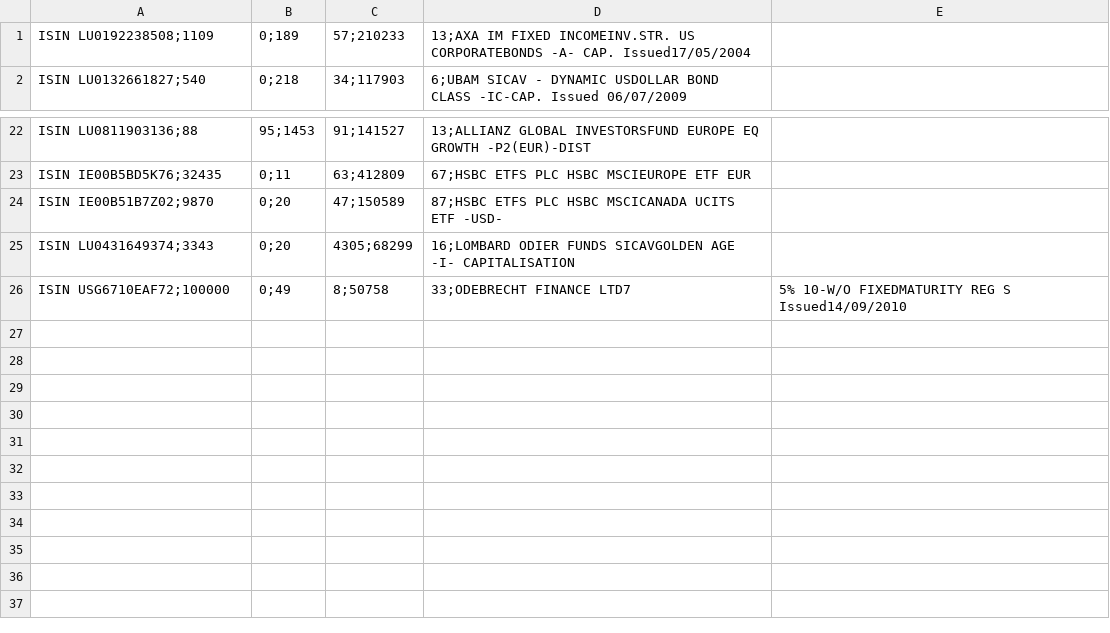
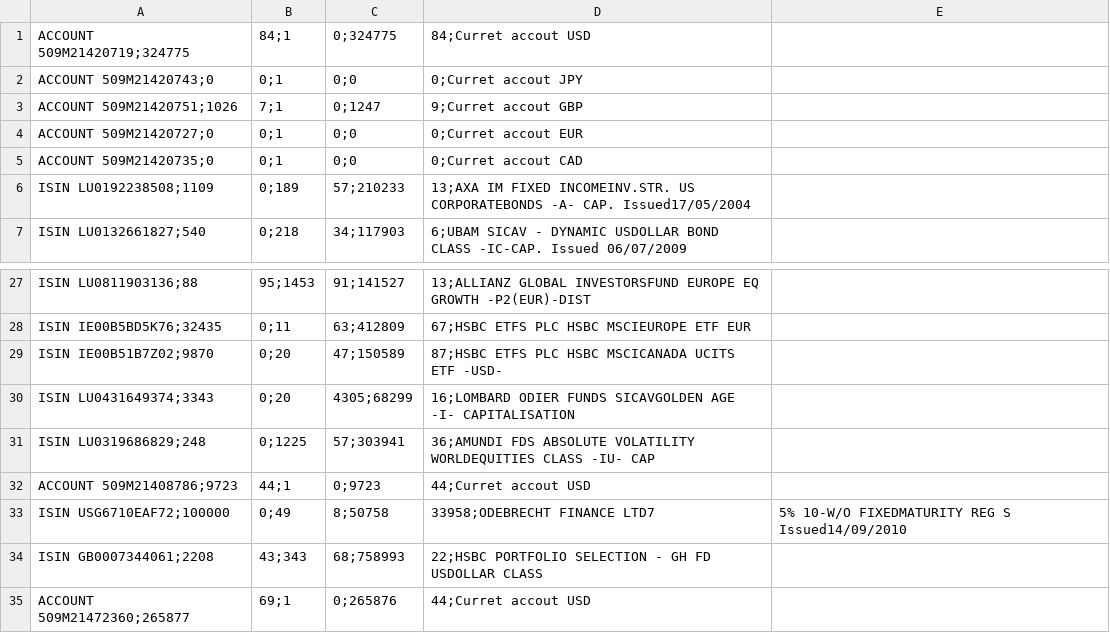
Before and after one commit to gjmorale/pdf-reader, a CSV file: dev/out/10 Octubre 2016.csv, drawn as a sheet; only a part is shown, gaps mark what is left out.

```diff
--- a/dev/out/10 Octubre 2016.csv
+++ b/dev/out/10 Octubre 2016.csv
@@ -1 +1,6 @@
+ACCOUNT 509M21420719;324775,84;1,0;324775,84;Curret accout USD
+ACCOUNT 509M21420743;0,0;1,0;0,0;Curret accout JPY
+ACCOUNT 509M21420751;1026,7;1,0;1247,9;Curret accout GBP
+ACCOUNT 509M21420727;0,0;1,0;0,0;Curret accout EUR
+ACCOUNT 509M21420735;0,0;1,0;0,0;Curret accout CAD
 ISIN LU0192238508;1109,0;189,57;210233,13;AXA IM FIXED INCOMEINV.STR. US CORPORATEBONDS -A- CAP. Issued17/05/2004
@@ -25,2 +30,6 @@ ISIN IE00B51B7Z02;9870,0;20,47;150589,87;HSBC ETFS PLC HSBC MSCICANADA UCITS ETF
 ISIN LU0431649374;3343,0;20,4305;68299,16;LOMBARD ODIER FUNDS SICAVGOLDEN AGE -I- CAPITALISATION
-ISIN USG6710EAF72;100000,0;49,8;50758,33;ODEBRECHT FINANCE LTD7,5% 10-W/O FIXEDMATURITY REG S Issued14/09/2010
+ISIN LU0319686829;248,0;1225,57;303941,36;AMUNDI FDS ABSOLUTE VOLATILITY WORLDEQUITIES CLASS -IU- CAP
+ACCOUNT 509M21408786;9723,44;1,0;9723,44;Curret accout USD
+ISIN USG6710EAF72;100000,0;49,8;50758,33958;ODEBRECHT FINANCE LTD7,5% 10-W/O FIXEDMATURITY REG S Issued14/09/2010
+ISIN GB0007344061;2208,43;343,68;758993,22;HSBC PORTFOLIO SELECTION - GH FD USDOLLAR CLASS
+ACCOUNT 509M21472360;265877,69;1,0;265876,44;Curret accout USD
```
Also changed, not shown: 3 other files.
